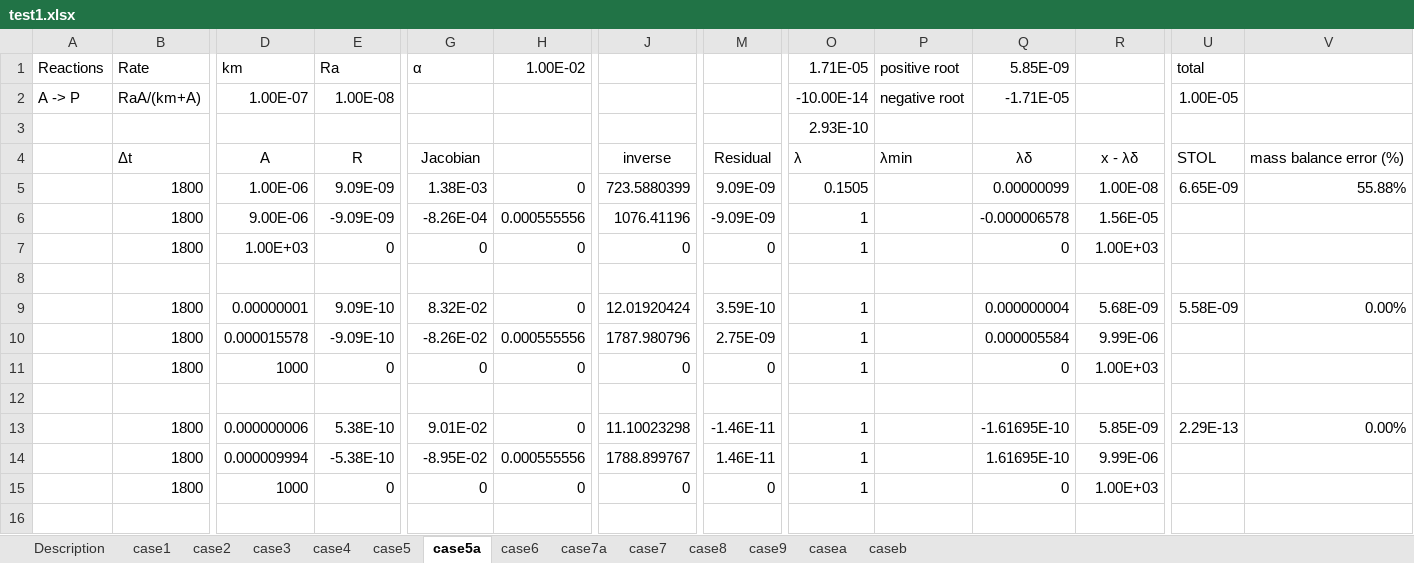
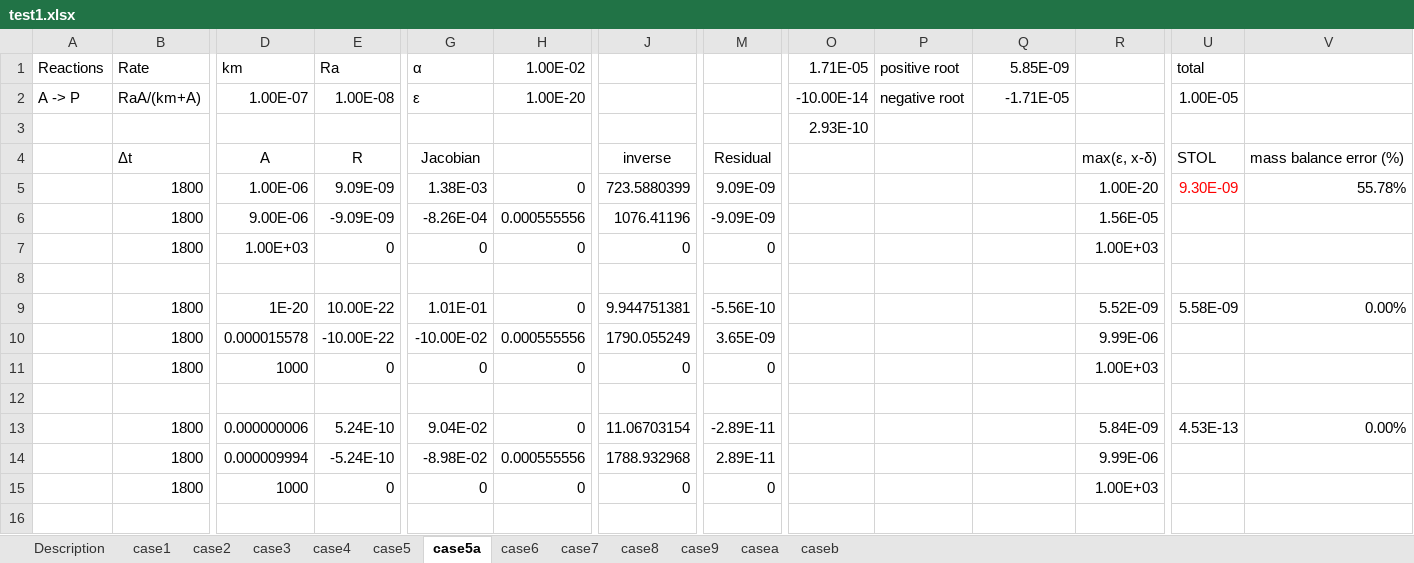
Before and after one commit to t6g/GMD2016, an Excel workbook: excel/test1.xlsx, sheet case5a, drawn as a sheet; only a part is shown, gaps mark what is left out; values as stored, in another font and other column widths than the file's, no borders; removed rows and columns are numbered as before the commit, all else as after; rows hold the shown columns only; the diff covers the shown part only; the diff names each change by its address in the sheet, - before the commit and + after, or states it on an @@ line.

```diff
--- a/excel/test1.xlsx (sheet case5a)
+++ b/excel/test1.xlsx (sheet case5a)
-sheet tab: case7a
-G2 (α): (empty)
+G2 (α): ε
-H2 (1.00E-02): (empty)
+H2 (1.00E-02): 1.00E-20
-O4 (1.71E-05): λ
+O4 (1.71E-05): (empty)
-P4 (positive root): λmin
+P4 (positive root): (empty)
-Q4 (5.85E-09): λδ
+Q4 (5.85E-09): (empty)
-R4: x - λδ
+R4: max(ε, x-δ)
-O5 (1.71E-05): 0.1505
+O5 (1.71E-05): (empty)
-Q5 (5.85E-09): 0.00000099
+Q5 (5.85E-09): (empty)
-R5: 1.00E-08
+R5: 1.00E-20
-U5 (total): 6.65E-09
+U5 (total): 9.30E-09
-U5 text colour: black
+U5 text colour: #FF0000
-V5: 55.88%
+V5: 55.78%
-O6:O7 (1.71E-05): 1
+O6:O7 (1.71E-05): (empty)
-Q6 (5.85E-09): -0.000006578
+Q6 (5.85E-09): (empty)
-Q7 (5.85E-09): 0
+Q7 (5.85E-09): (empty)
-row 9:  | 1800 | 0.00000001 | 9.09E-10 | 8.32E-02 | 0 | 12.01920424 | 3.59E-10 | 1 |  | 0.000000004 | 5.68E-09 | 5.58E-09 | 0.00%
+row 9:  | 1800 | 1E-20 | 10.00E-22 | 1.01E-01 | 0 | 9.944751381 | -5.56E-10 |  |  |  | 5.52E-09 | 5.58E-09 | 0.00%
-E10 (Ra): -9.09E-10
+E10 (Ra): -10.00E-22
-G10 (α): -8.26E-02
+G10 (α): -10.00E-02
-J10: 1787.980796
+J10: 1790.055249
-M10: 2.75E-09
+M10: 3.65E-09
-O10:O11 (1.71E-05): 1
+O10:O11 (1.71E-05): (empty)
-Q10 (5.85E-09): 0.000005584
+Q10 (5.85E-09): (empty)
-Q11 (5.85E-09): 0
+Q11 (5.85E-09): (empty)
-row 13:  | 1800 | 0.000000006 | 5.38E-10 | 9.01E-02 | 0 | 11.10023298 | -1.46E-11 | 1 |  | -1.61695E-10 | 5.85E-09 | 2.29E-13 | 0.00%
-row 14:  | 1800 | 0.000009994 | -5.38E-10 | -8.95E-02 | 0.000555556 | 1788.899767 | 1.46E-11 | 1 |  | 1.61695E-10 | 9.99E-06
+row 13:  | 1800 | 0.000000006 | 5.24E-10 | 9.04E-02 | 0 | 11.06703154 | -2.89E-11 |  |  |  | 5.84E-09 | 4.53E-13 | 0.00%
+row 14:  | 1800 | 0.000009994 | -5.24E-10 | -8.98E-02 | 0.000555556 | 1788.932968 | 2.89E-11 |  |  |  | 9.99E-06
-O15 (1.71E-05): 1
+O15 (1.71E-05): (empty)
-Q15 (5.85E-09): 0
+Q15 (5.85E-09): (empty)
```
Also changed, not shown: 1 removed row and 36 edited cells elsewhere in this sheet, sheet case5, sheet case4, sheet case2, sheet case1, sheet case3, sheet Description, 2 more sheets, formulas that keep their value, excel/test2.xlsx, 2 other files.
